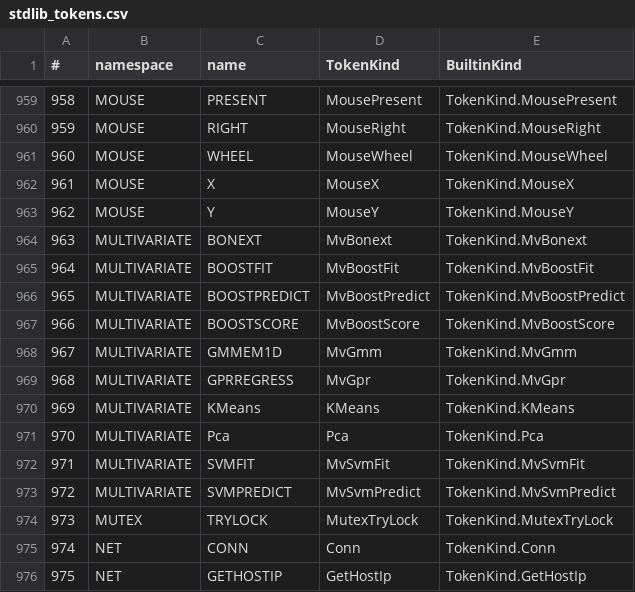
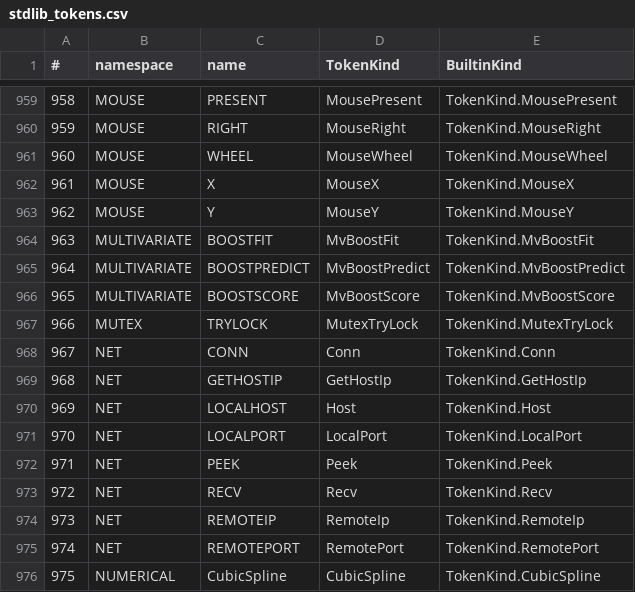
Before and after one commit to c-vision/GMBasic, a CSV file: shared/spec/registry/stdlib_tokens.csv, drawn as a sheet; only a part is shown, gaps mark what is left out; the shorter side is filled out with more unchanged rows; removed rows and columns are numbered as before the commit, all else as after; the diff names each change by its address in the sheet, - before the commit and + after, or states it on an @@ line.

```diff
--- a/shared/spec/registry/stdlib_tokens.csv
+++ b/shared/spec/registry/stdlib_tokens.csv
-row 964: 963 | MULTIVARIATE | BONEXT | MvBonext | TokenKind.MvBonext
@@ column A (#) renumbered from row 964 down @@
-row 968: 967 | MULTIVARIATE | GMMEM1D | MvGmm | TokenKind.MvGmm
-row 969: 968 | MULTIVARIATE | GPRREGRESS | MvGpr | TokenKind.MvGpr
-row 970: 969 | MULTIVARIATE | KMeans | KMeans | TokenKind.KMeans
-row 971: 970 | MULTIVARIATE | Pca | Pca | TokenKind.Pca
-row 972: 971 | MULTIVARIATE | SVMFIT | MvSvmFit | TokenKind.MvSvmFit
-row 973: 972 | MULTIVARIATE | SVMPREDICT | MvSvmPredict | TokenKind.MvSvmPredict
```
Also changed, not shown: GMBasicSharp/common/Registry/stdlib_tokens.csv, GMBasicSharp/common/Registry/stdlib_tokens_unique.csv, 36 other files.
